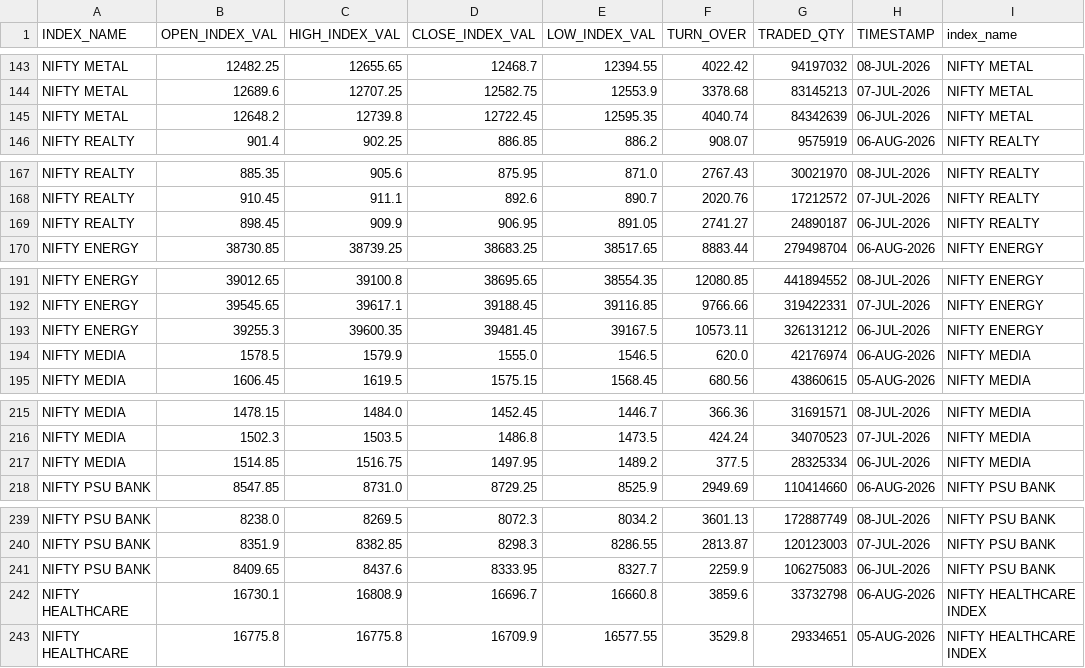
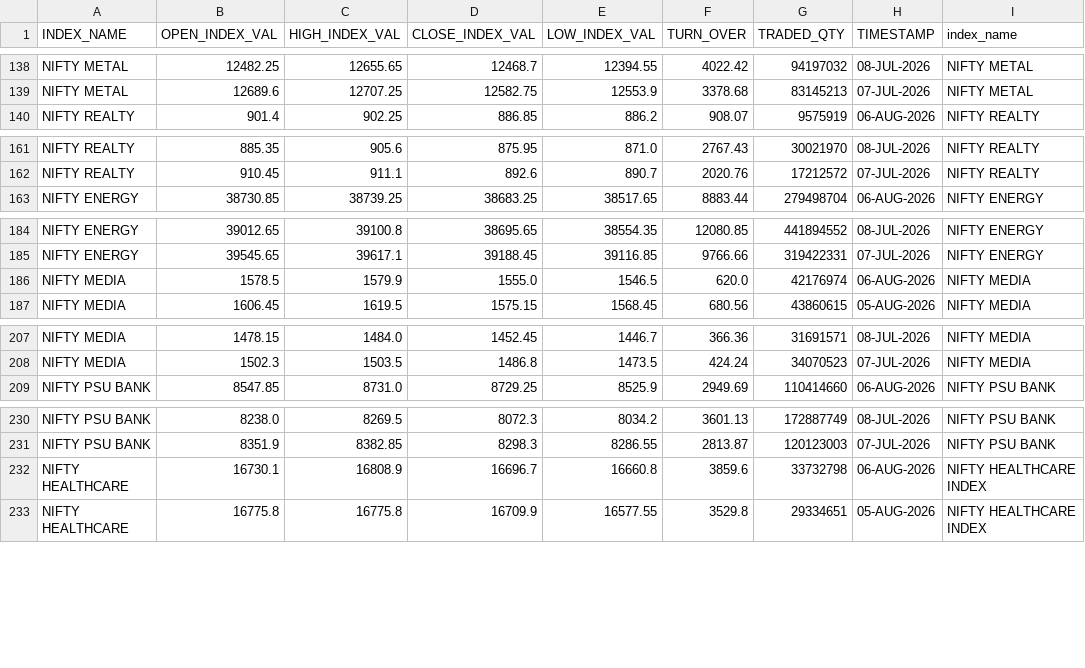
Before and after one commit to Aruj-Singh/nse-dashboard, a CSV file: data/sector_history.csv, drawn as a sheet; only a part is shown, gaps mark what is left out; the diff covers the shown part only; the diff names each change by its address in the sheet, - before the commit and + after, or states it on an @@ line.

```diff
--- a/data/sector_history.csv
+++ b/data/sector_history.csv
-row 145: NIFTY METAL | 12648.2 | 12739.8 | 12722.45 | 12595.35 | 4040.74 | 84342639 | 06-JUL-2026 | NIFTY METAL
-row 169: NIFTY REALTY | 898.45 | 909.9 | 906.95 | 891.05 | 2741.27 | 24890187 | 06-JUL-2026 | NIFTY REALTY
-row 193: NIFTY ENERGY | 39255.3 | 39600.35 | 39481.45 | 39167.5 | 10573.11 | 326131212 | 06-JUL-2026 | NIFTY ENERGY
-row 217: NIFTY MEDIA | 1514.85 | 1516.75 | 1497.95 | 1489.2 | 377.5 | 28325334 | 06-JUL-2026 | NIFTY MEDIA
-row 241: NIFTY PSU BANK | 8409.65 | 8437.6 | 8333.95 | 8327.7 | 2259.9 | 106275083 | 06-JUL-2026 | NIFTY PSU BANK
```
Also changed, not shown: 10 removed rows elsewhere in this file, data/all_indices.csv, data/most_active_value.csv, 5 other files.
